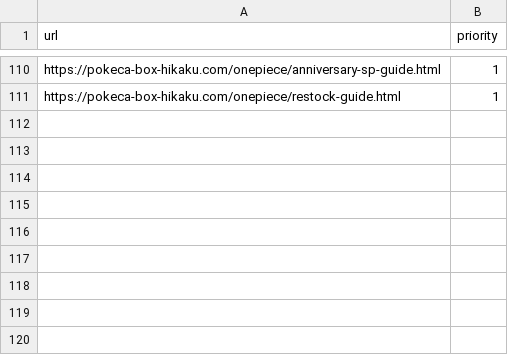
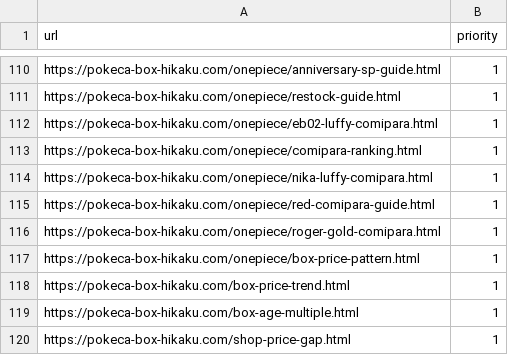
Before and after one commit to ffrksaikou-maker/game-price-compare, a CSV file: data/gsc_pending.csv, drawn as a sheet; only a part is shown, gaps mark what is left out; the diff names each change by its address in the sheet, - before the commit and + after, or states it on an @@ line.

```diff
--- a/data/gsc_pending.csv
+++ b/data/gsc_pending.csv
+row 112: https://pokeca-box-hikaku.com/onepiece/eb02-luffy-comipara.html | 1
+row 113: https://pokeca-box-hikaku.com/onepiece/comipara-ranking.html | 1
+row 114: https://pokeca-box-hikaku.com/onepiece/nika-luffy-comipara.html | 1
+row 115: https://pokeca-box-hikaku.com/onepiece/red-comipara-guide.html | 1
+row 116: https://pokeca-box-hikaku.com/onepiece/roger-gold-comipara.html | 1
+row 117: https://pokeca-box-hikaku.com/onepiece/box-price-pattern.html | 1
+row 118: https://pokeca-box-hikaku.com/box-price-trend.html | 1
+row 119: https://pokeca-box-hikaku.com/box-age-multiple.html | 1
+row 120: https://pokeca-box-hikaku.com/shop-price-gap.html | 1
```
Also changed, not shown: 4 other files.
